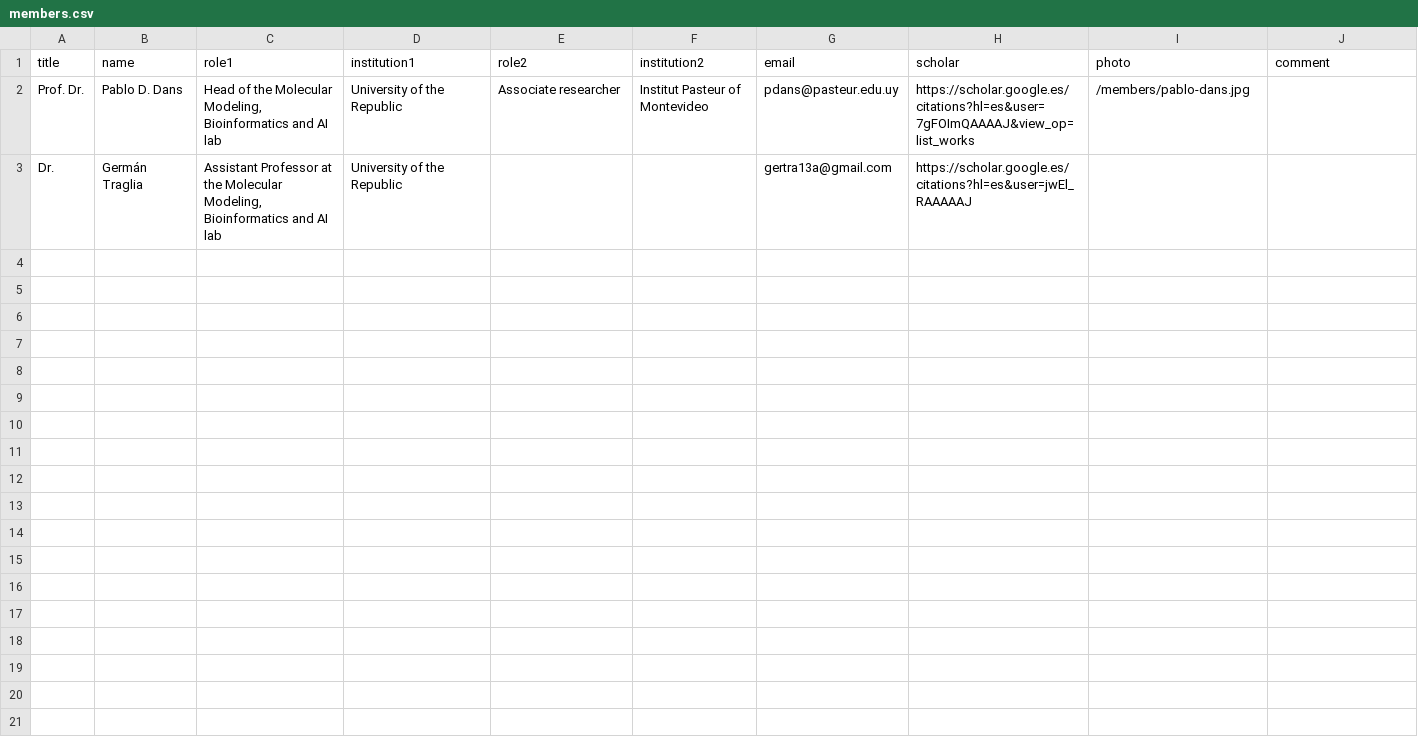
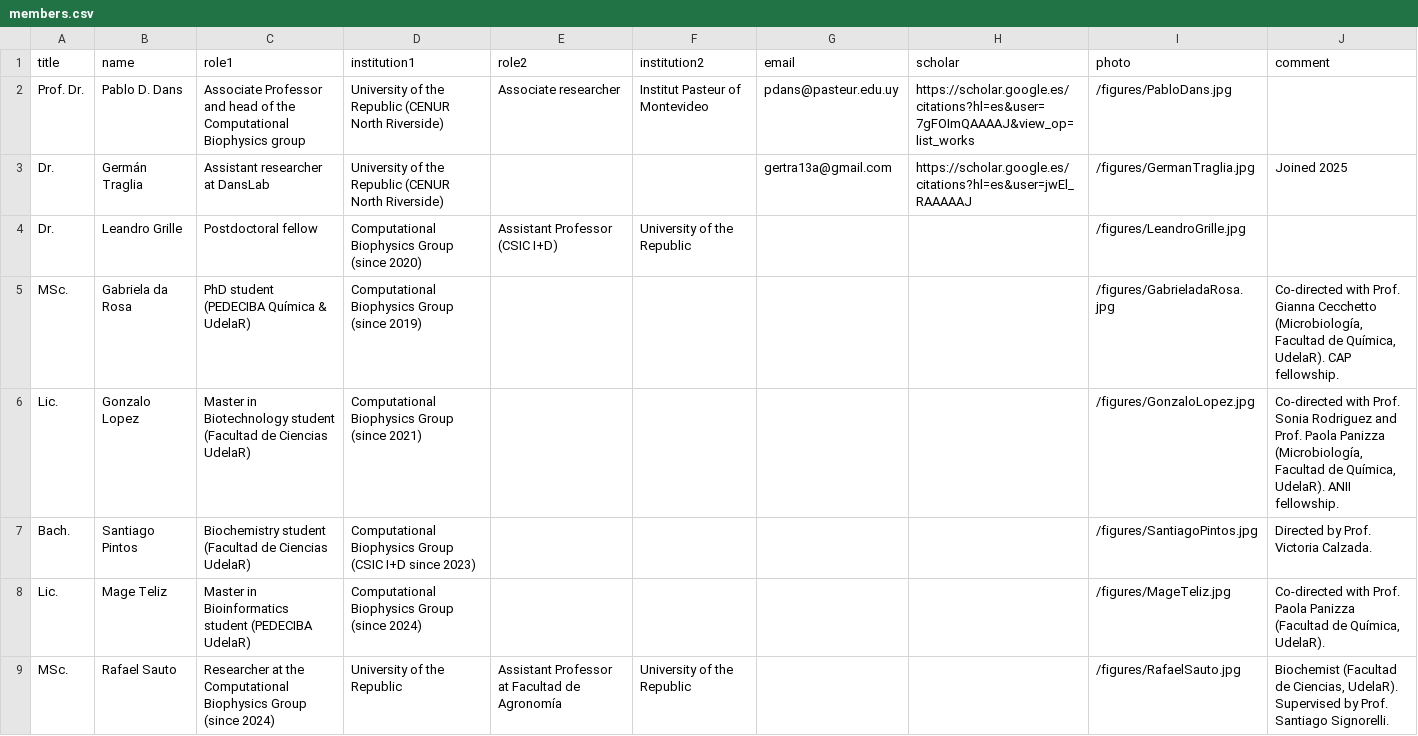
Before and after one commit to MMBAI-Lab/web-danslab, a CSV file: members/members.csv, drawn as a sheet.

Commit message:
Iteration 3: verbatim Google Site content, animated DNA hero, logo, 13 photos
- All 13 member photos and 4 logo variants now live in data/figures/ (canonical).
  scripts/sync-figures.mjs mirrors data/figures/ -> public/figures/ as a prebuild
  step so Next can serve them.
- Nav now displays the lab logo (inverted for dark theme).
- Members CSV updated with all 8 current staff (verbatim roles from Google Site)
  + 5 placeholders in past_members.csv awaiting role/dates.
- Animated DNA double helix (SVG, CSS-only) and scrolling DNA/RNA sequence
  ticker as decorative hero backdrops.
- framer-motion FadeIn component for scroll-in transitions across cards and sections.
- Home page redone with verbatim About Us text from the Google Site.
- Contact page with full Salto address and both PI emails.
- ABC 2023, ARN for Export (Spanish original) and Sonification pages now carry
  the full verbatim text from the Google Site, with semantic structure and quotes.
- scripts/extract-text.mjs: small helper to dump readable text from saved
  Google Sites HTML.

```diff
--- a/members/members.csv
+++ b/members/members.csv
@@ -1,3 +1,9 @@
 title,name,role1,institution1,role2,institution2,email,scholar,photo,comment
-Prof. Dr.,Pablo D. Dans,"Head of the Molecular Modeling, Bioinformatics and AI lab",University of the Republic,Associate researcher,Institut Pasteur of Montevideo,pdans@pasteur.edu.uy,https://scholar.google.es/citations?hl=es&user=7gFOImQAAAAJ&view_op=list_works,/members/pablo-dans.jpg,
-Dr.,Germán Traglia,"Assistant Professor at the Molecular Modeling, Bioinformatics and AI lab",University of the Republic,,,gertra13a@gmail.com,https://scholar.google.es/citations?hl=es&user=jwEl_RAAAAAJ,,
+Prof. Dr.,Pablo D. Dans,"Associate Professor and head of the Computational Biophysics group",University of the Republic (CENUR North Riverside),Associate researcher,Institut Pasteur of Montevideo,pdans@pasteur.edu.uy,https://scholar.google.es/citations?hl=es&user=7gFOImQAAAAJ&view_op=list_works,/figures/PabloDans.jpg,
+Dr.,Germán Traglia,Assistant researcher at DansLab,University of the Republic (CENUR North Riverside),,,gertra13a@gmail.com,https://scholar.google.es/citations?hl=es&user=jwEl_RAAAAAJ,/figures/GermanTraglia.jpg,Joined 2025
+Dr.,Leandro Grille,Postdoctoral fellow,Computational Biophysics Group (since 2020),Assistant Professor (CSIC I+D),University of the Republic,,,/figures/LeandroGrille.jpg,
+MSc.,Gabriela da Rosa,PhD student (PEDECIBA Química & UdelaR),Computational Biophysics Group (since 2019),,,,,/figures/GabrieladaRosa.jpg,"Co-directed with Prof. Gianna Cecchetto (Microbiología, Facultad de Química, UdelaR). CAP fellowship."
+Lic.,Gonzalo Lopez,Master in Biotechnology student (Facultad de Ciencias UdelaR),Computational Biophysics Group (since 2021),,,,,/figures/GonzaloLopez.jpg,"Co-directed with Prof. Sonia Rodriguez and Prof. Paola Panizza (Microbiología, Facultad de Química, UdelaR). ANII fellowship."
+Bach.,Santiago Pintos,Biochemistry student (Facultad de Ciencias UdelaR),Computational Biophysics Group (CSIC I+D since 2023),,,,,/figures/SantiagoPintos.jpg,Directed by Prof. Victoria Calzada.
+Lic.,Mage Teliz,Master in Bioinformatics student (PEDECIBA UdelaR),Computational Biophysics Group (since 2024),,,,,/figures/MageTeliz.jpg,"Co-directed with Prof. Paola Panizza (Facultad de Química, UdelaR)."
+MSc.,Rafael Sauto,Researcher at the Computational Biophysics Group (since 2024),University of the Republic,Assistant Professor at Facultad de Agronomía,University of the Republic,,,/figures/RafaelSauto.jpg,"Biochemist (Facultad de Ciencias, UdelaR). Supervised by Prof. Santiago Signorelli."
```
Also changed, not shown: 32 other files.
